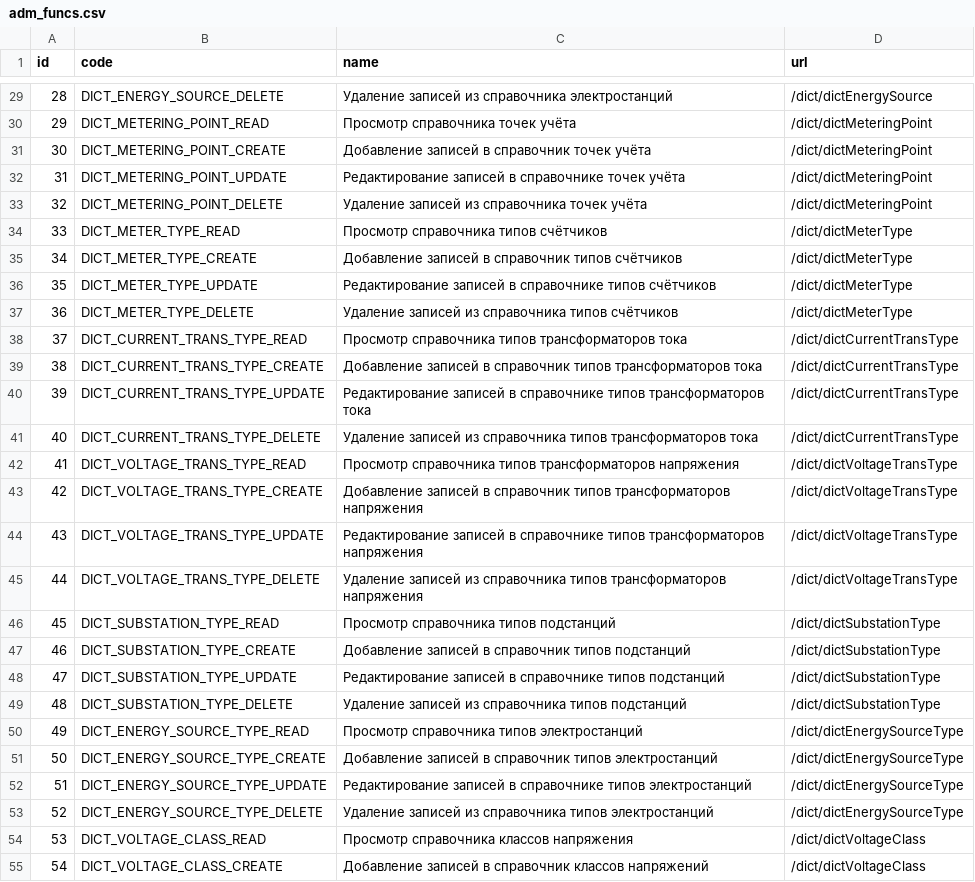
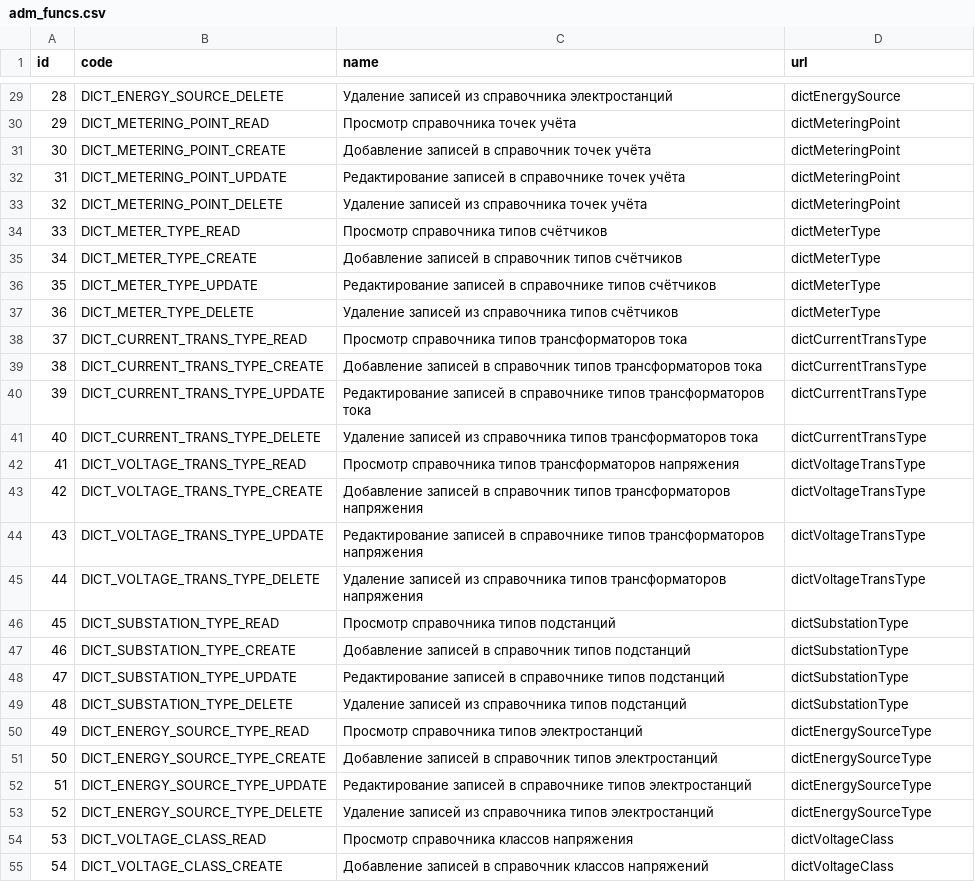
Before and after one commit to eugenenew80/blnAdmApi, a CSV file: src/main/resources/liquibase/dev/release-1/data/adm_funcs.csv, drawn as a sheet; only a part is shown, gaps mark what is left out; the diff covers the shown part only.

```diff
--- a/src/main/resources/liquibase/dev/release-1/data/adm_funcs.csv
+++ b/src/main/resources/liquibase/dev/release-1/data/adm_funcs.csv
@@ -29,27 +29,27 @@
-28;DICT_ENERGY_SOURCE_DELETE;Удаление записей из справочника электростанций;/dict/dictEnergySource
-29;DICT_METERING_POINT_READ;Просмотр справочника точек учёта;/dict/dictMeteringPoint
-30;DICT_METERING_POINT_CREATE;Добавление записей в справочник точек учёта;/dict/dictMeteringPoint
-31;DICT_METERING_POINT_UPDATE;Редактирование записей в справочнике точек учёта;/dict/dictMeteringPoint
-32;DICT_METERING_POINT_DELETE;Удаление записей из справочника точек учёта;/dict/dictMeteringPoint
-33;DICT_METER_TYPE_READ;Просмотр справочника типов счётчиков;/dict/dictMeterType
-34;DICT_METER_TYPE_CREATE;Добавление записей в справочник типов счётчиков;/dict/dictMeterType
-35;DICT_METER_TYPE_UPDATE;Редактирование записей в справочнике типов счётчиков;/dict/dictMeterType
-36;DICT_METER_TYPE_DELETE;Удаление записей из справочника типов счётчиков;/dict/dictMeterType
-37;DICT_CURRENT_TRANS_TYPE_READ;Просмотр справочника типов трансформаторов тока;/dict/dictCurrentTransType
-38;DICT_CURRENT_TRANS_TYPE_CREATE;Добавление записей в справочник типов трансформаторов тока;/dict/dictCurrentTransType
-39;DICT_CURRENT_TRANS_TYPE_UPDATE;Редактирование записей в справочнике типов трансформаторов тока;/dict/dictCurrentTransType
-40;DICT_CURRENT_TRANS_TYPE_DELETE;Удаление записей из справочника типов трансформаторов тока;/dict/dictCurrentTransType
-41;DICT_VOLTAGE_TRANS_TYPE_READ;Просмотр справочника типов трансформаторов напряжения;/dict/dictVoltageTransType
-42;DICT_VOLTAGE_TRANS_TYPE_CREATE;Добавление записей в справочник типов трансформаторов напряжения;/dict/dictVoltageTransType
-43;DICT_VOLTAGE_TRANS_TYPE_UPDATE;Редактирование записей в справочнике типов трансформаторов напряжения;/dict/dictVoltageTransType
-44;DICT_VOLTAGE_TRANS_TYPE_DELETE;Удаление записей из справочника типов трансформаторов напряжения;/dict/dictVoltageTransType
-45;DICT_SUBSTATION_TYPE_READ;Просмотр справочника типов подстанций;/dict/dictSubstationType
-46;DICT_SUBSTATION_TYPE_CREATE;Добавление записей в справочник типов подстанций;/dict/dictSubstationType
-47;DICT_SUBSTATION_TYPE_UPDATE;Редактирование записей в справочнике типов подстанций;/dict/dictSubstationType
-48;DICT_SUBSTATION_TYPE_DELETE;Удаление записей из справочника типов подстанций;/dict/dictSubstationType
-49;DICT_ENERGY_SOURCE_TYPE_READ;Просмотр справочника типов электростанций;/dict/dictEnergySourceType
-50;DICT_ENERGY_SOURCE_TYPE_CREATE;Добавление записей в справочник типов электростанций;/dict/dictEnergySourceType
-51;DICT_ENERGY_SOURCE_TYPE_UPDATE;Редактирование записей в справочнике типов электростанций;/dict/dictEnergySourceType
-52;DICT_ENERGY_SOURCE_TYPE_DELETE;Удаление записей из справочника типов электростанций;/dict/dictEnergySourceType
-53;DICT_VOLTAGE_CLASS_READ;Просмотр справочника классов напряжения;/dict/dictVoltageClass
-54;DICT_VOLTAGE_CLASS_CREATE;Добавление записей в справочник классов напряжений;/dict/dictVoltageClass
+28;DICT_ENERGY_SOURCE_DELETE;Удаление записей из справочника электростанций;dictEnergySource
+29;DICT_METERING_POINT_READ;Просмотр справочника точек учёта;dictMeteringPoint
+30;DICT_METERING_POINT_CREATE;Добавление записей в справочник точек учёта;dictMeteringPoint
+31;DICT_METERING_POINT_UPDATE;Редактирование записей в справочнике точек учёта;dictMeteringPoint
+32;DICT_METERING_POINT_DELETE;Удаление записей из справочника точек учёта;dictMeteringPoint
+33;DICT_METER_TYPE_READ;Просмотр справочника типов счётчиков;dictMeterType
+34;DICT_METER_TYPE_CREATE;Добавление записей в справочник типов счётчиков;dictMeterType
+35;DICT_METER_TYPE_UPDATE;Редактирование записей в справочнике типов счётчиков;dictMeterType
+36;DICT_METER_TYPE_DELETE;Удаление записей из справочника типов счётчиков;dictMeterType
+37;DICT_CURRENT_TRANS_TYPE_READ;Просмотр справочника типов трансформаторов тока;dictCurrentTransType
+38;DICT_CURRENT_TRANS_TYPE_CREATE;Добавление записей в справочник типов трансформаторов тока;dictCurrentTransType
+39;DICT_CURRENT_TRANS_TYPE_UPDATE;Редактирование записей в справочнике типов трансформаторов тока;dictCurrentTransType
+40;DICT_CURRENT_TRANS_TYPE_DELETE;Удаление записей из справочника типов трансформаторов тока;dictCurrentTransType
+41;DICT_VOLTAGE_TRANS_TYPE_READ;Просмотр справочника типов трансформаторов напряжения;dictVoltageTransType
+42;DICT_VOLTAGE_TRANS_TYPE_CREATE;Добавление записей в справочник типов трансформаторов напряжения;dictVoltageTransType
+43;DICT_VOLTAGE_TRANS_TYPE_UPDATE;Редактирование записей в справочнике типов трансформаторов напряжения;dictVoltageTransType
+44;DICT_VOLTAGE_TRANS_TYPE_DELETE;Удаление записей из справочника типов трансформаторов напряжения;dictVoltageTransType
+45;DICT_SUBSTATION_TYPE_READ;Просмотр справочника типов подстанций;dictSubstationType
+46;DICT_SUBSTATION_TYPE_CREATE;Добавление записей в справочник типов подстанций;dictSubstationType
+47;DICT_SUBSTATION_TYPE_UPDATE;Редактирование записей в справочнике типов подстанций;dictSubstationType
+48;DICT_SUBSTATION_TYPE_DELETE;Удаление записей из справочника типов подстанций;dictSubstationType
+49;DICT_ENERGY_SOURCE_TYPE_READ;Просмотр справочника типов электростанций;dictEnergySourceType
+50;DICT_ENERGY_SOURCE_TYPE_CREATE;Добавление записей в справочник типов электростанций;dictEnergySourceType
+51;DICT_ENERGY_SOURCE_TYPE_UPDATE;Редактирование записей в справочнике типов электростанций;dictEnergySourceType
+52;DICT_ENERGY_SOURCE_TYPE_DELETE;Удаление записей из справочника типов электростанций;dictEnergySourceType
+53;DICT_VOLTAGE_CLASS_READ;Просмотр справочника классов напряжения;dictVoltageClass
+54;DICT_VOLTAGE_CLASS_CREATE;Добавление записей в справочник классов напряжений;dictVoltageClass
```
Also changed, not shown: 4 added rows and 77 edited cells elsewhere in this file, src/main/resources/liquibase/dev/release-1/data/adm_role_funcs.csv.
